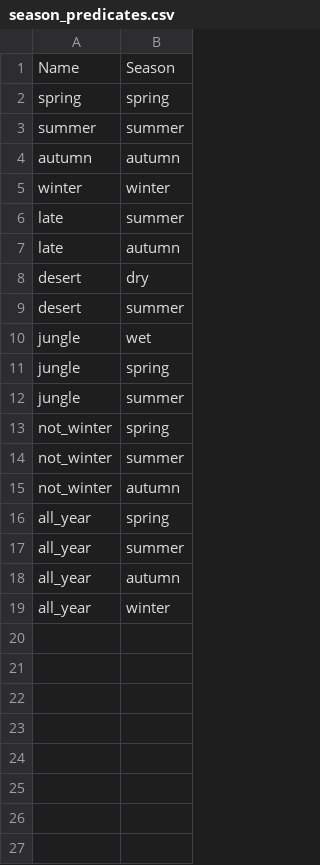
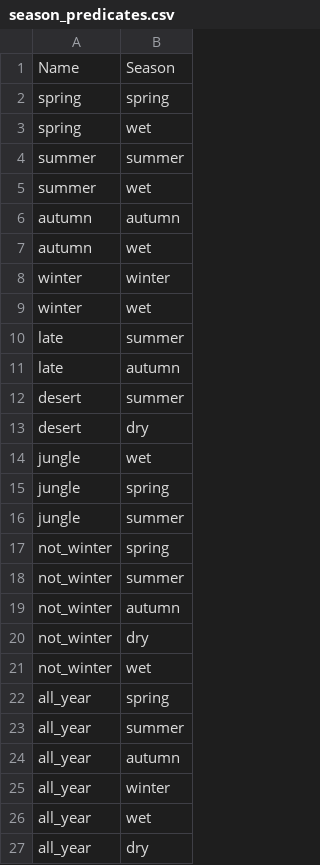
Before and after one commit to Harvest-Festival/Simply-Seasons, a CSV file: src/generated/resources/data/simplyseasons/database/season_predicates.csv, drawn as a sheet.

Commit message:
Adjust season predicates to allow for spring, summer, autumn crops to grow in the wet season

```diff
--- a/src/generated/resources/data/simplyseasons/database/season_predicates.csv
+++ b/src/generated/resources/data/simplyseasons/database/season_predicates.csv
@@ -2,9 +2,13 @@ Name,Season
 spring,spring
+spring,wet
 summer,summer
+summer,wet
 autumn,autumn
+autumn,wet
 winter,winter
+winter,wet
 late,summer
 late,autumn
+desert,summer
 desert,dry
-desert,summer
 jungle,wet
@@ -15,2 +19,4 @@ not_winter,summer
 not_winter,autumn
+not_winter,dry
+not_winter,wet
 all_year,spring
@@ -19 +25,3 @@ all_year,autumn
 all_year,winter
+all_year,wet
+all_year,dry
```
